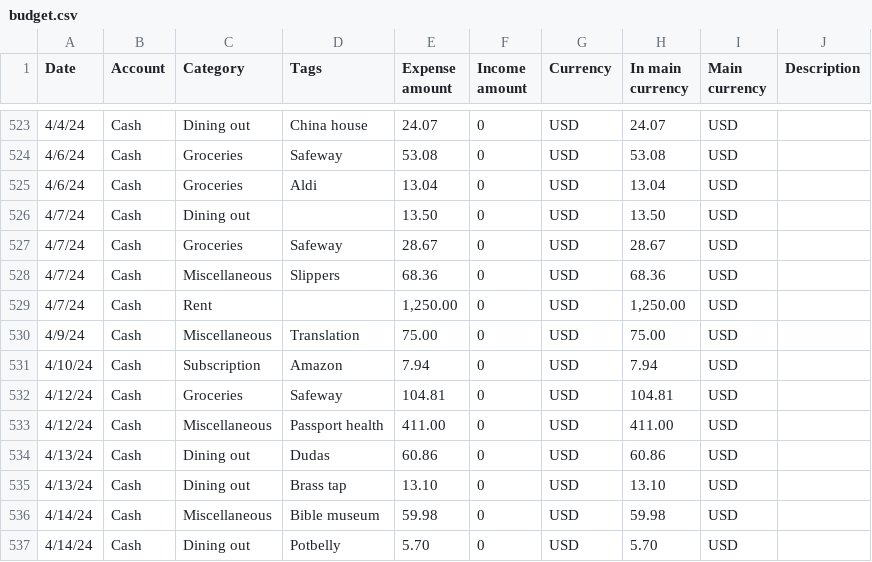
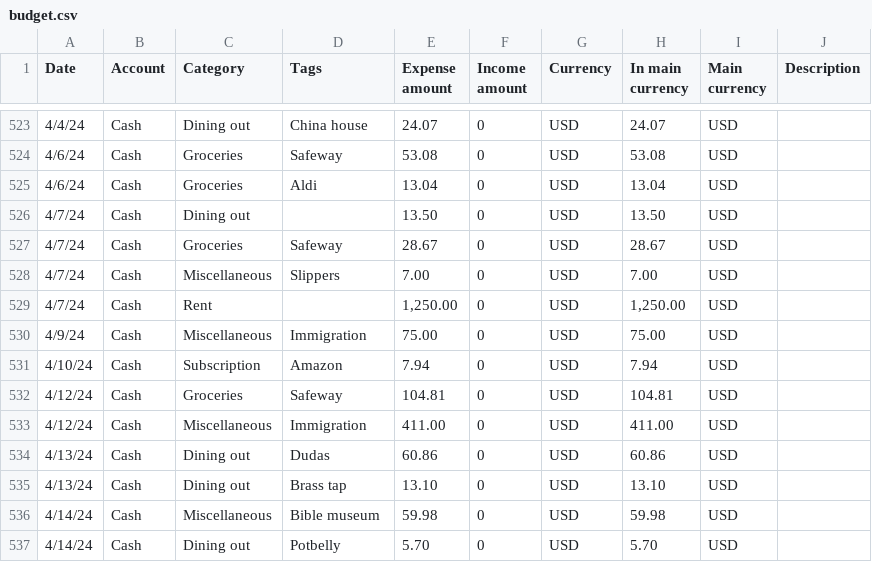
Before and after one commit to edward-quinn/budget, a CSV file: budget.csv, drawn as a sheet; only a part is shown, gaps mark what is left out; the diff covers the shown part only.

```diff
--- a/budget.csv
+++ b/budget.csv
@@ -527,8 +527,8 @@
 4/7/24,Cash,Groceries,Safeway,28.67,0,USD,28.67,USD,
-4/7/24,Cash,Miscellaneous,Slippers,68.36,0,USD,68.36,USD,
+4/7/24,Cash,Miscellaneous,Slippers,7.00,0,USD,7.00,USD,
 4/7/24,Cash,Rent,,"1,250.00",0,USD,"1,250.00",USD,
-4/9/24,Cash,Miscellaneous,Translation,75.00,0,USD,75.00,USD,
+4/9/24,Cash,Miscellaneous,Immigration,75.00,0,USD,75.00,USD,
 4/10/24,Cash,Subscription,Amazon,7.94,0,USD,7.94,USD,
 4/12/24,Cash,Groceries,Safeway,104.81,0,USD,104.81,USD,
-4/12/24,Cash,Miscellaneous,Passport health,411.00,0,USD,411.00,USD,
+4/12/24,Cash,Miscellaneous,Immigration,411.00,0,USD,411.00,USD,
 4/13/24,Cash,Dining out,Dudas,60.86,0,USD,60.86,USD,
```
Also changed, not shown: 11 added rows, 1 removed row and 1 edited cell elsewhere in this file, 1 other file.
